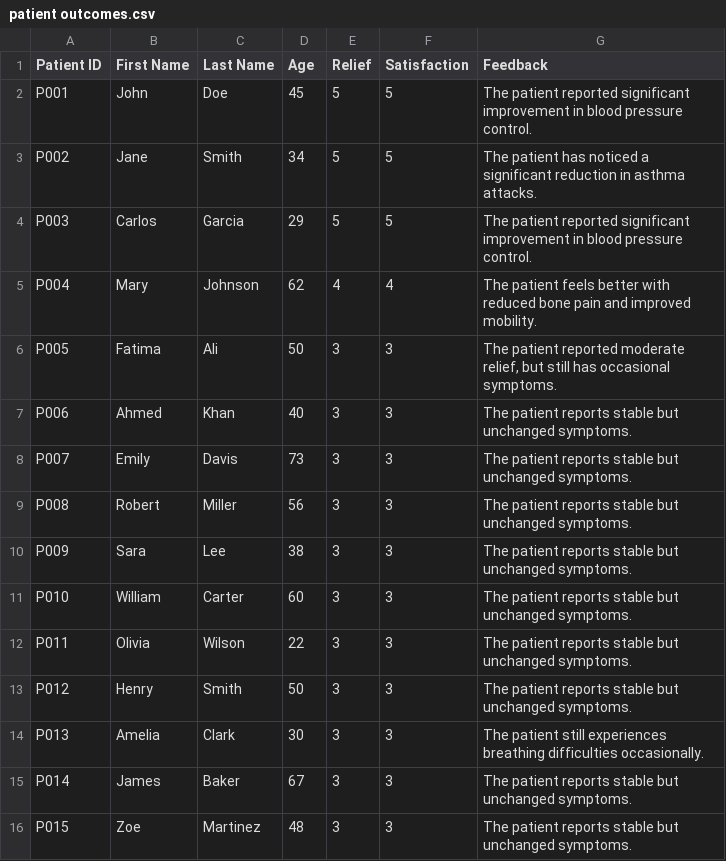
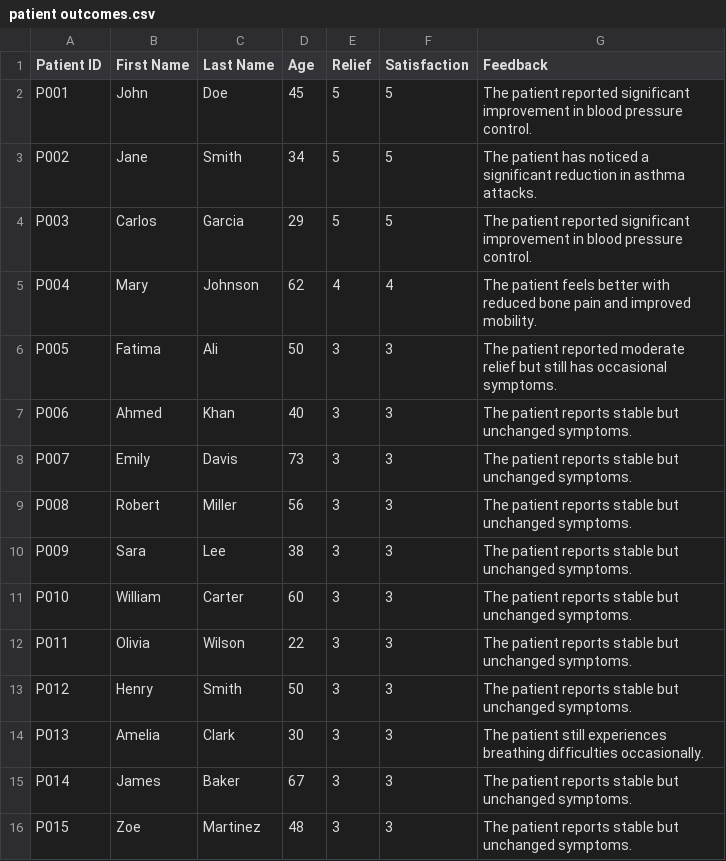
Before and after one commit to cfgcolumbus24/Team-1, a CSV file: data/patient outcomes.csv, drawn as a sheet.

Commit message:
fix: remove comma in csv data

```diff
--- a/data/patient outcomes.csv
+++ b/data/patient outcomes.csv
@@ -5,3 +5,3 @@ P003,Carlos,Garcia,29,5,5,The patient reported significant improvement in blood
 P004,Mary,Johnson,62,4,4,The patient feels better with reduced bone pain and improved mobility.
-P005,Fatima,Ali,50,3,3,"The patient reported moderate relief, but still has occasional symptoms."
+P005,Fatima,Ali,50,3,3,"The patient reported moderate relief but still has occasional symptoms."
 P006,Ahmed,Khan,40,3,3,The patient reports stable but unchanged symptoms.
```
